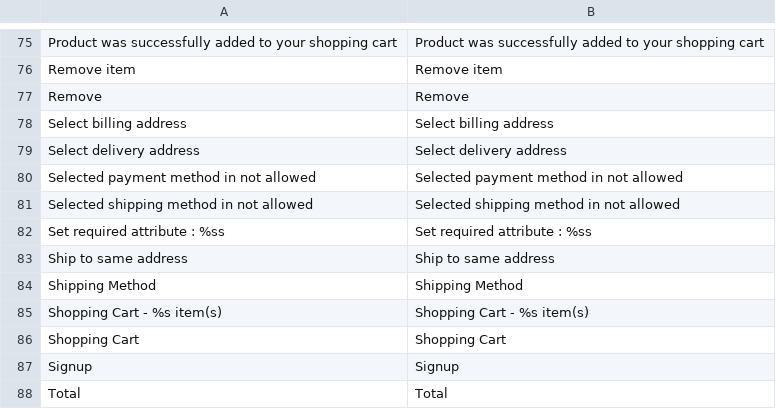
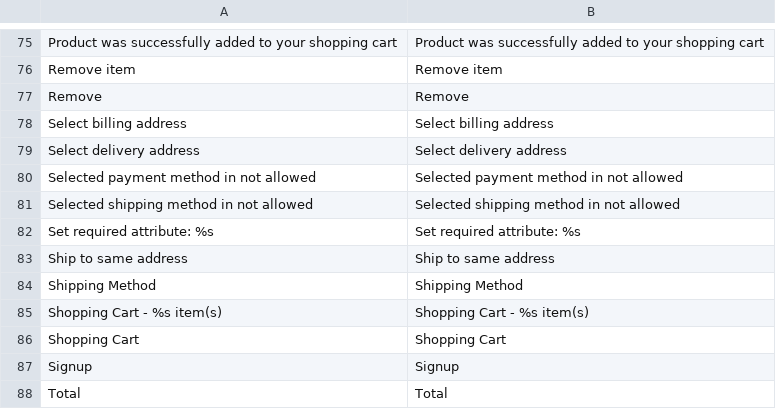
Before and after one commit to axis/axiscommerce, a CSV file: app/locale/en_US/Axis_Checkout.csv, drawn as a sheet; only a part is shown, gaps mark what is left out.

```diff
--- a/app/locale/en_US/Axis_Checkout.csv
+++ b/app/locale/en_US/Axis_Checkout.csv
@@ -81,3 +81,3 @@
 "Selected shipping method in not allowed","Selected shipping method in not allowed"
-"Set required attribute : %ss","Set required attribute : %ss"
+"Set required attribute: %s","Set required attribute: %s"
 "Ship to same address","Ship to same address"
```
Also changed, not shown: app/locale/ru_RU/Axis_Checkout.csv, app/locale/uk_UA/Axis_Checkout.csv, 1 other file.
